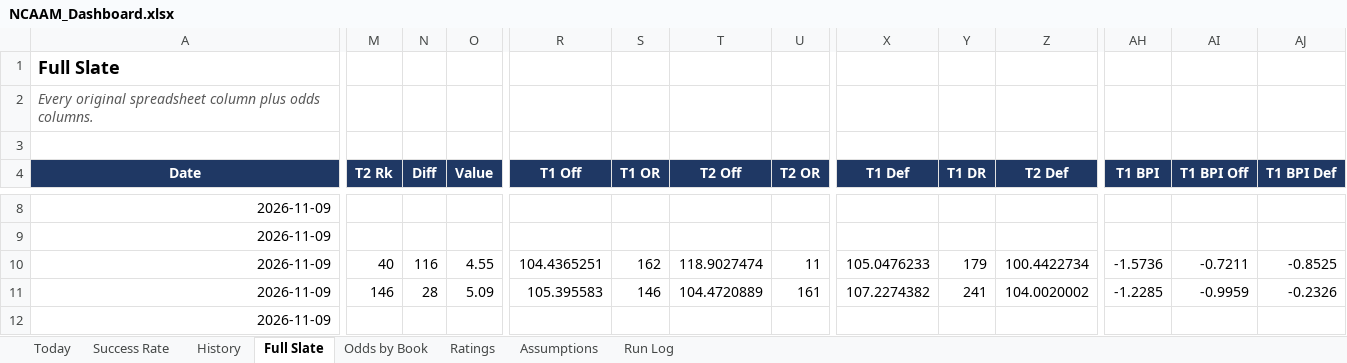
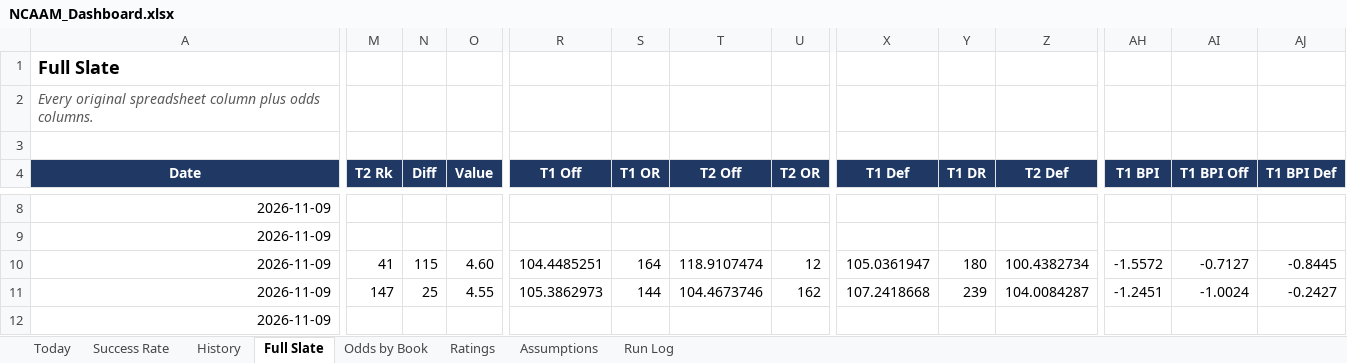
Before and after one commit to coltenmorris/ncaam-model, an Excel workbook: docs/NCAAM_Dashboard.xlsx, sheet Full Slate, drawn as a sheet; only a part is shown, gaps mark what is left out; values as stored, in another font and other column widths than the file's, no borders; the diff covers the shown part only; the diff names each change by its address in the sheet, - before the commit and + after, or states it on an @@ line.

```diff
--- a/docs/NCAAM_Dashboard.xlsx (sheet Full Slate)
+++ b/docs/NCAAM_Dashboard.xlsx (sheet Full Slate)
-M10 (T2 Rk): 40
+M10 (T2 Rk): 41
-N10 (Diff): 116
+N10 (Diff): 115
-O10 (Value): 4.55
+O10 (Value): 4.60
-R10 (T1 Off): 104.4365251
+R10 (T1 Off): 104.4485251
-S10 (T1 OR): 162
+S10 (T1 OR): 164
-T10 (T2 Off): 118.9027474
+T10 (T2 Off): 118.9107474
-U10 (T2 OR): 11
+U10 (T2 OR): 12
-X10 (T1 Def): 105.0476233
+X10 (T1 Def): 105.0361947
-Y10 (T1 DR): 179
+Y10 (T1 DR): 180
-Z10 (T2 Def): 100.4422734
+Z10 (T2 Def): 100.4382734
-AH10 (T1 BPI): -1.5736
+AH10 (T1 BPI): -1.5572
-AI10 (T1 BPI Off): -0.7211
+AI10 (T1 BPI Off): -0.7127
-AJ10 (T1 BPI Def): -0.8525
+AJ10 (T1 BPI Def): -0.8445
-M11 (T2 Rk): 146
+M11 (T2 Rk): 147
-N11 (Diff): 28
+N11 (Diff): 25
-O11 (Value): 5.09
+O11 (Value): 4.55
-R11 (T1 Off): 105.395583
+R11 (T1 Off): 105.3862973
-S11 (T1 OR): 146
+S11 (T1 OR): 144
-T11 (T2 Off): 104.4720889
+T11 (T2 Off): 104.4673746
-U11 (T2 OR): 161
+U11 (T2 OR): 162
-X11 (T1 Def): 107.2274382
+X11 (T1 Def): 107.2418668
-Y11 (T1 DR): 241
+Y11 (T1 DR): 239
-Z11 (T2 Def): 104.0020002
+Z11 (T2 Def): 104.0084287
-AH11 (T1 BPI): -1.2285
+AH11 (T1 BPI): -1.2451
-AI11 (T1 BPI Off): -0.9959
+AI11 (T1 BPI Off): -1.0024
-AJ11 (T1 BPI Def): -0.2326
+AJ11 (T1 BPI Def): -0.2427
```
Also changed, not shown: 2 added rows, 2 removed rows, 1131 edited cells and cell formats elsewhere in this sheet, sheet Ratings, sheet Odds by Book, sheet Today, sheet History, sheet Run Log, sheet Success Rate, 7 other files.
